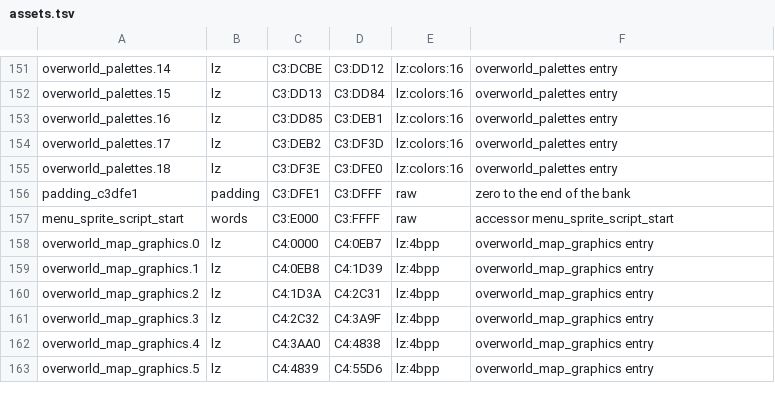
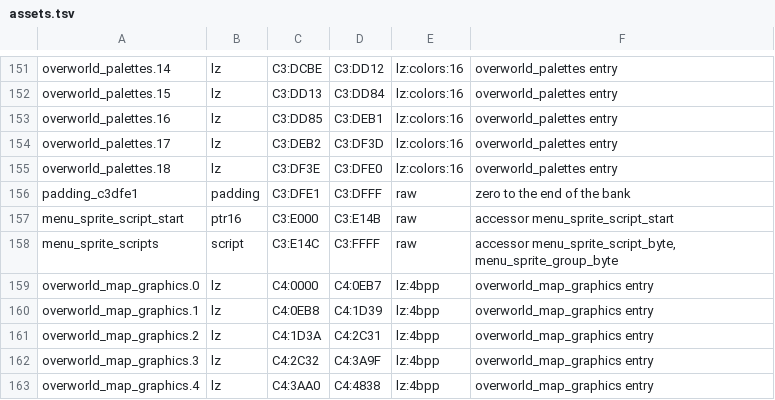
Before and after one commit to zdiemer/chrono-trigger-reimplemented, a TSV file: re/assets.tsv, drawn as a sheet; only a part is shown, gaps mark what is left out; the shorter side is filled out with more unchanged rows.

```diff
--- a/re/assets.tsv
+++ b/re/assets.tsv
@@ -156,3 +156,4 @@ overworld_palettes.18	lz	C3:DF3E	C3:DFE0	lz:colors:16	overworld_palettes entry
 padding_c3dfe1	padding	C3:DFE1	C3:DFFF	raw	zero to the end of the bank
-menu_sprite_script_start	words	C3:E000	C3:FFFF	raw	accessor menu_sprite_script_start
+menu_sprite_script_start	ptr16	C3:E000	C3:E14B	raw	accessor menu_sprite_script_start
+menu_sprite_scripts	script	C3:E14C	C3:FFFF	raw	accessor menu_sprite_script_byte, menu_sprite_group_byte
 overworld_map_graphics.0	lz	C4:0000	C4:0EB7	lz:4bpp	overworld_map_graphics entry
```
Also changed, not shown: 17 other files.
